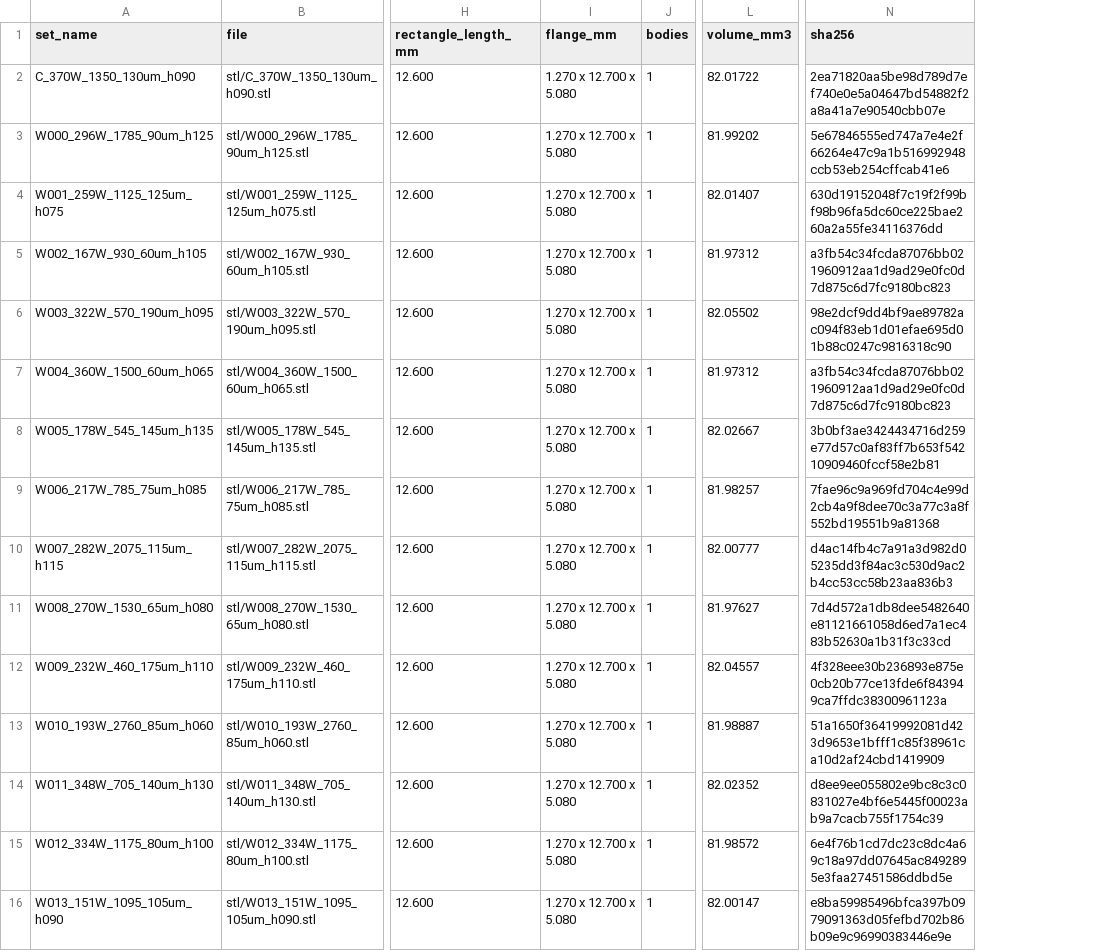
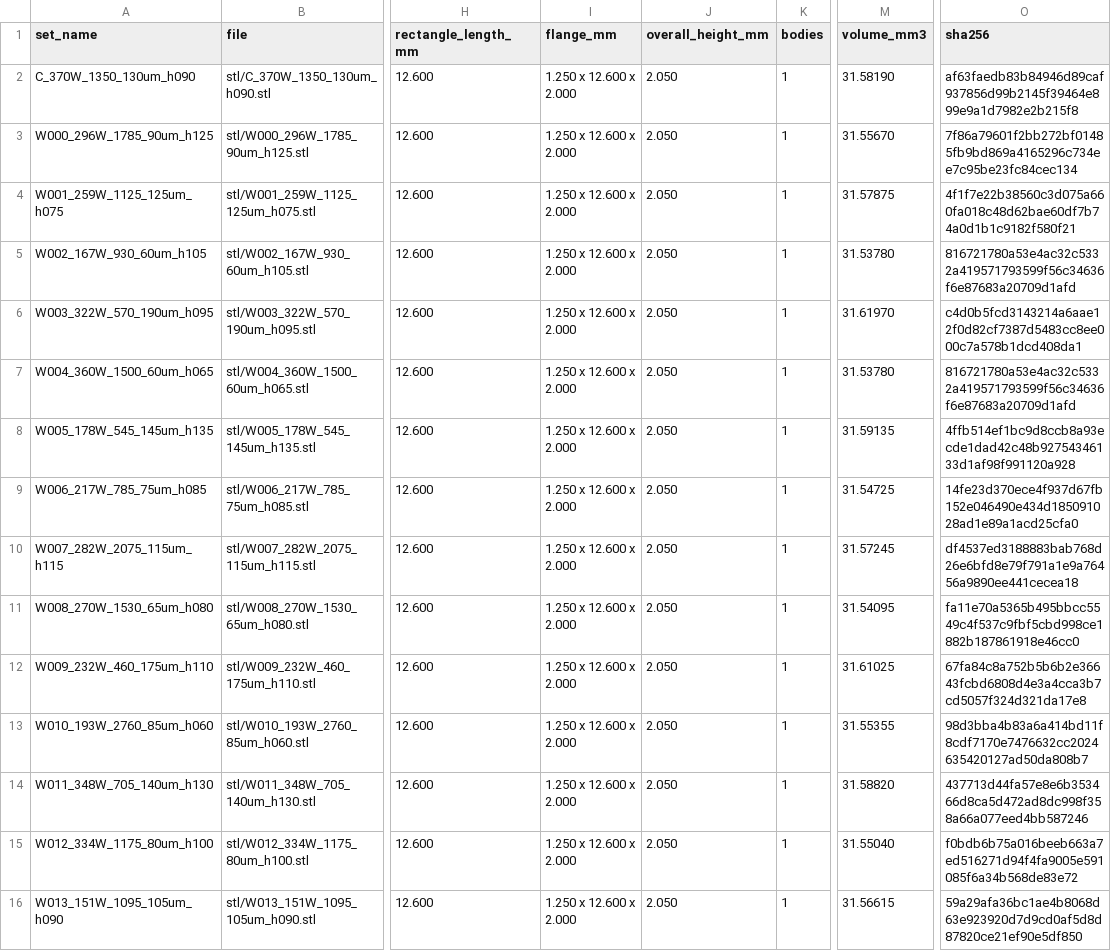
Before and after one commit to vertical-cloud-lab/digital-alloy-lab, a CSV file: lpbf-runs/m2-track-design/fins/fins.csv, drawn as a sheet; only a part is shown, gaps mark what is left out; addresses are those after the commit; the diff covers the shown part only; the diff names each change by its address in the sheet, - before the commit and + after, or states it on an @@ line.

```diff
--- a/lpbf-runs/m2-track-design/fins/fins.csv
+++ b/lpbf-runs/m2-track-design/fins/fins.csv
+column J (overall_height_mm), rows 2-16: all 2.050
-I2:I16 (flange_mm): 1.270 x 12.700 x 5.080
+I2:I16 (flange_mm): 1.250 x 12.600 x 2.000
-M2 (volume_mm3): 82.01722
+M2 (volume_mm3): 31.58190
-O2 (sha256): 2ea71820aa5be98d789d7ef740e0e5a04647bd54882f2a8a41a7e90540cbb07e
+O2 (sha256): af63faedb83b84946d89caf937856d99b2145f39464e899e9a1d7982e2b215f8
-M3 (volume_mm3): 81.99202
+M3 (volume_mm3): 31.55670
-O3 (sha256): 5e67846555ed747a7e4e2f66264e47c9a1b516992948ccb53eb254cffcab41e6
+O3 (sha256): 7f86a79601f2bb272bf01485fb9bd869a4165296c734ee7c95be23fc84cec134
-M4 (volume_mm3): 82.01407
+M4 (volume_mm3): 31.57875
-O4 (sha256): 630d19152048f7c19f2f99bf98b96fa5dc60ce225bae260a2a55fe34116376dd
+O4 (sha256): 4f1f7e22b38560c3d075a660fa018c48d62bae60df7b74a0d1b1c9182f580f21
-M5 (volume_mm3): 81.97312
+M5 (volume_mm3): 31.53780
-O5 (sha256): a3fb54c34fcda87076bb021960912aa1d9ad29e0fc0d7d875c6d7fc9180bc823
+O5 (sha256): 816721780a53e4ac32c5332a419571793599f56c34636f6e87683a20709d1afd
-M6 (volume_mm3): 82.05502
+M6 (volume_mm3): 31.61970
-O6 (sha256): 98e2dcf9dd4bf9ae89782ac094f83eb1d01efae695d01b88c0247c9816318c90
+O6 (sha256): c4d0b5fcd3143214a6aae12f0d82cf7387d5483cc8ee000c7a578b1dcd408da1
-M7 (volume_mm3): 81.97312
+M7 (volume_mm3): 31.53780
-O7 (sha256): a3fb54c34fcda87076bb021960912aa1d9ad29e0fc0d7d875c6d7fc9180bc823
+O7 (sha256): 816721780a53e4ac32c5332a419571793599f56c34636f6e87683a20709d1afd
-M8 (volume_mm3): 82.02667
+M8 (volume_mm3): 31.59135
-O8 (sha256): 3b0bf3ae3424434716d259e77d57c0af83ff7b653f54210909460fccf58e2b81
+O8 (sha256): 4ffb514ef1bc9d8ccb8a93ecde1dad42c48b92754346133d1af98f991120a928
-M9 (volume_mm3): 81.98257
+M9 (volume_mm3): 31.54725
-O9 (sha256): 7fae96c9a969fd704c4e99d2cb4a9f8dee70c3a77c3a8f552bd19551b9a81368
+O9 (sha256): 14fe23d370ece4f937d67fb152e046490e434d185091028ad1e89a1acd25cfa0
-M10 (volume_mm3): 82.00777
+M10 (volume_mm3): 31.57245
-O10 (sha256): d4ac14fb4c7a91a3d982d05235dd3f84ac3c530d9ac2b4cc53cc58b23aa836b3
+O10 (sha256): df4537ed3188883bab768d26e6bfd8e79f791a1e9a76456a9890ee441cecea18
-M11 (volume_mm3): 81.97627
+M11 (volume_mm3): 31.54095
-O11 (sha256): 7d4d572a1db8dee5482640e81121661058d6ed7a1ec483b52630a1b31f3c33cd
+O11 (sha256): fa11e70a5365b495bbcc5549c4f537c9fbf5cbd998ce1882b187861918e46cc0
-M12 (volume_mm3): 82.04557
+M12 (volume_mm3): 31.61025
-O12 (sha256): 4f328eee30b236893e875e0cb20b77ce13fde6f843949ca7ffdc38300961123a
+O12 (sha256): 67fa84c8a752b5b6b2e36643fcbd6808d4e3a4cca3b7cd5057f324d321da17e8
-M13 (volume_mm3): 81.98887
+M13 (volume_mm3): 31.55355
-O13 (sha256): 51a1650f36419992081d423d9653e1bfff1c85f38961ca10d2af24cbd1419909
+O13 (sha256): 98d3bba4b83a6a414bd11f8cdf7170e7476632cc2024635420127ad50da808b7
-M14 (volume_mm3): 82.02352
+M14 (volume_mm3): 31.58820
-O14 (sha256): d8ee9ee055802e9bc8c3c0831027e4bf6e5445f00023ab9a7cacb755f1754c39
+O14 (sha256): 437713d44fa57e8e6b353466d8ca5d472ad8dc998f358a66a077eed4bb587246
-M15 (volume_mm3): 81.98572
+M15 (volume_mm3): 31.55040
-O15 (sha256): 6e4f76b1cd7dc23c8dc4a69c18a97dd07645ac8492895e3faa27451586ddbd5e
+O15 (sha256): f0bdb6b75a016beeb663a7ed516271d94f4fa9005e591085f6a34b568de83e72
-M16 (volume_mm3): 82.00147
+M16 (volume_mm3): 31.56615
-O16 (sha256): e8ba59985496bfca397b0979091363d05fefbd702b86b09e9c96990383446e9e
+O16 (sha256): 59a29afa36bc1ae4b8068d63e923920d7d9cd0af5d8d87820ce21ef90e5df850
```
Also changed, not shown: 54 edited cells elsewhere in this file, 37 other files.
